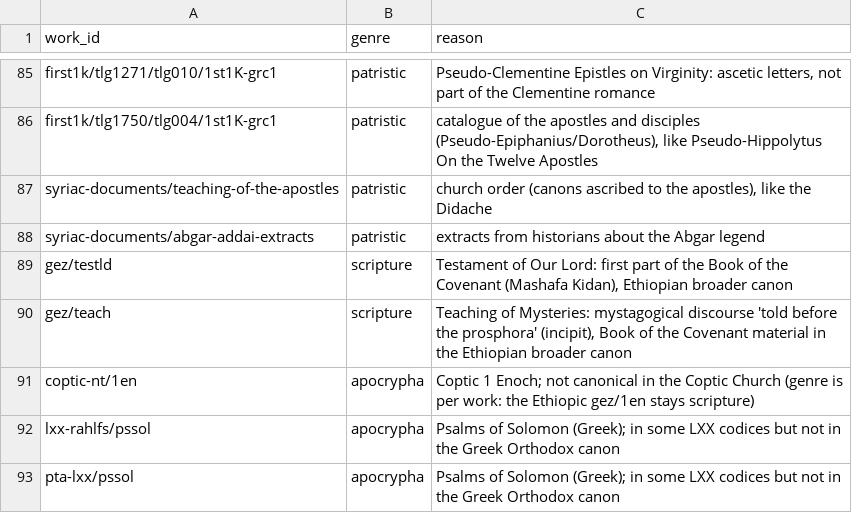
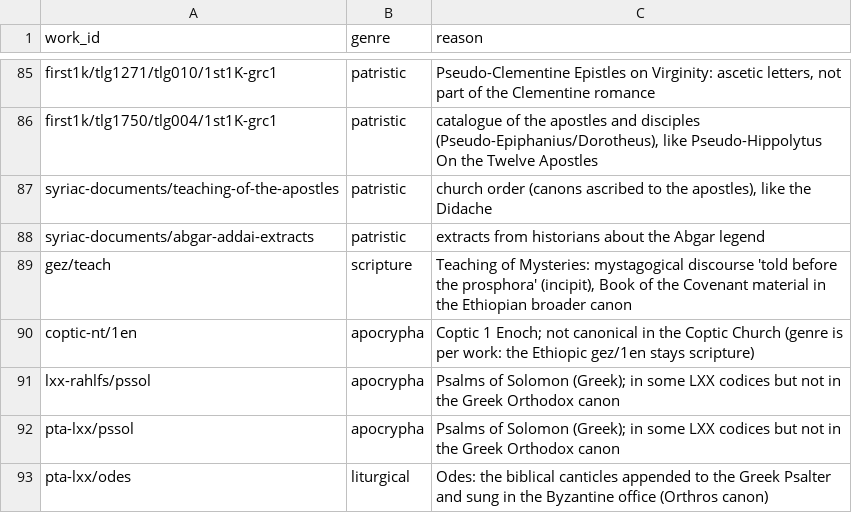
Before and after one commit to jaspax/patristica, a CSV file: patristica/data/genre_overrides.csv, drawn as a sheet; only a part is shown, gaps mark what is left out; the shorter side is filled out with more unchanged rows; the diff names each change by its address in the sheet, - before the commit and + after, or states it on an @@ line.

```diff
--- a/patristica/data/genre_overrides.csv
+++ b/patristica/data/genre_overrides.csv
-row 89: gez/testld | scripture | Testament of Our Lord: first part of the Book of the Covenant (Mashafa Kidan), Ethiopian broader canon
```
Also changed, not shown: patristica/data/version_links.csv, 17 other files.
